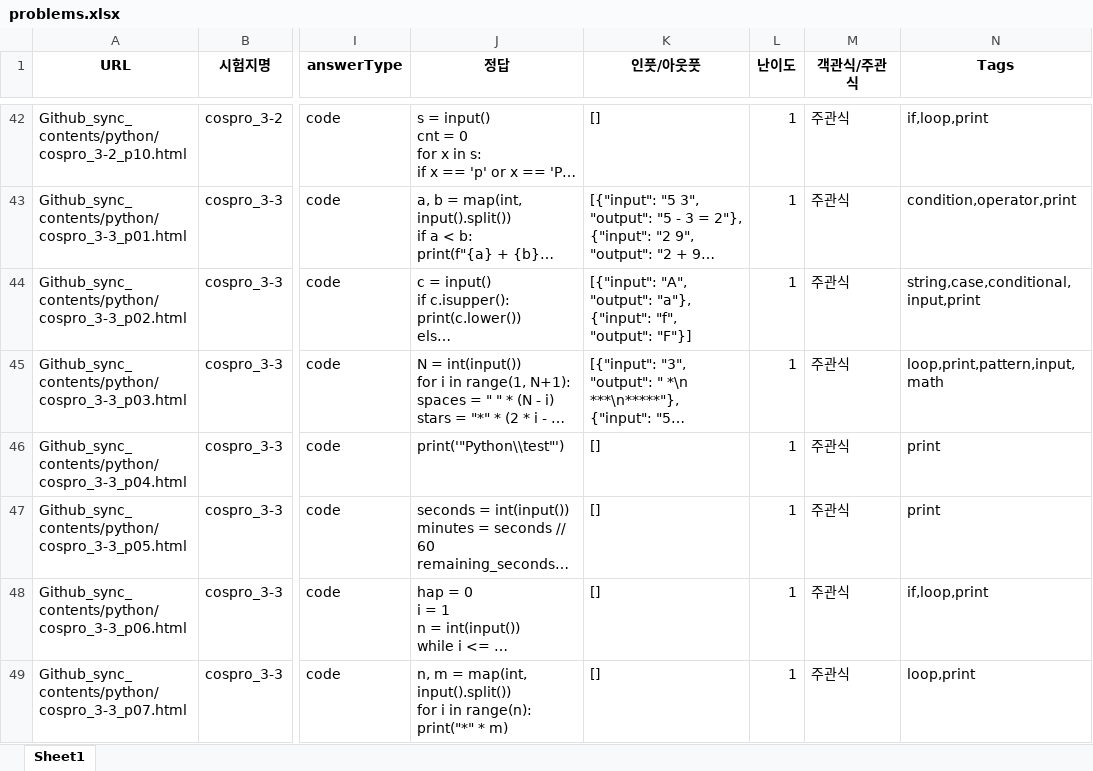
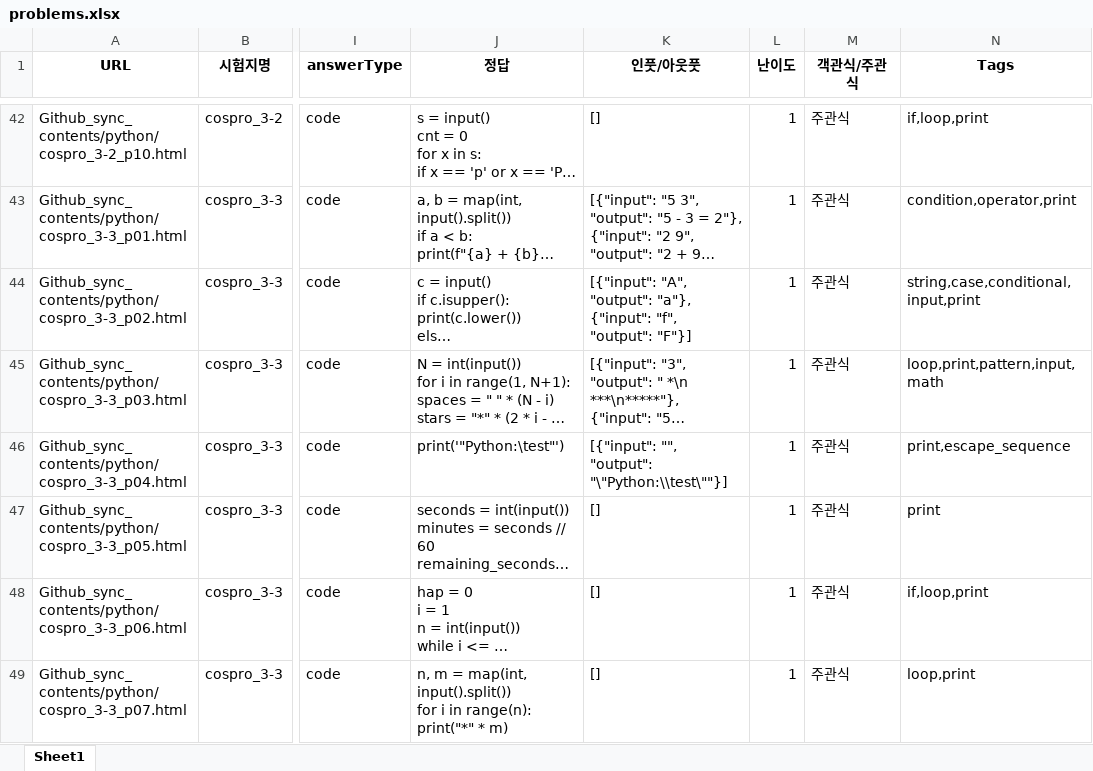
Before and after one commit to doopyo85/educosmo, an Excel workbook: docs/content_sample/problems.xlsx, sheet Sheet1, drawn as a sheet; only a part is shown, gaps mark what is left out; long unchanged cells end in …; values as stored, in another font and other column widths than the file's, no borders; the diff names each change by its address in the sheet, - before the commit and + after, or states it on an @@ line.

```diff
--- a/docs/content_sample/problems.xlsx (sheet Sheet1)
+++ b/docs/content_sample/problems.xlsx (sheet Sheet1)
-J46 (정답): print('"Python\\test"')
+J46 (정답): print('"Python:\test"')
-K46 (인풋/아웃풋): []
+K46 (인풋/아웃풋): [{"input": "", "output": "\"Python:\\test\""}]
-N46 (Tags): print
+N46 (Tags): print,escape_sequence
```
Also changed, not shown: 10 other files.
